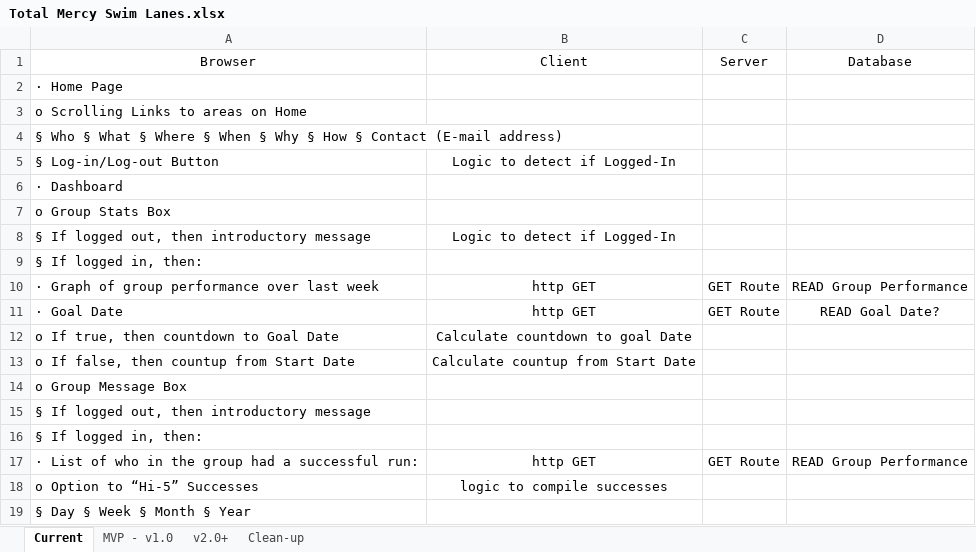
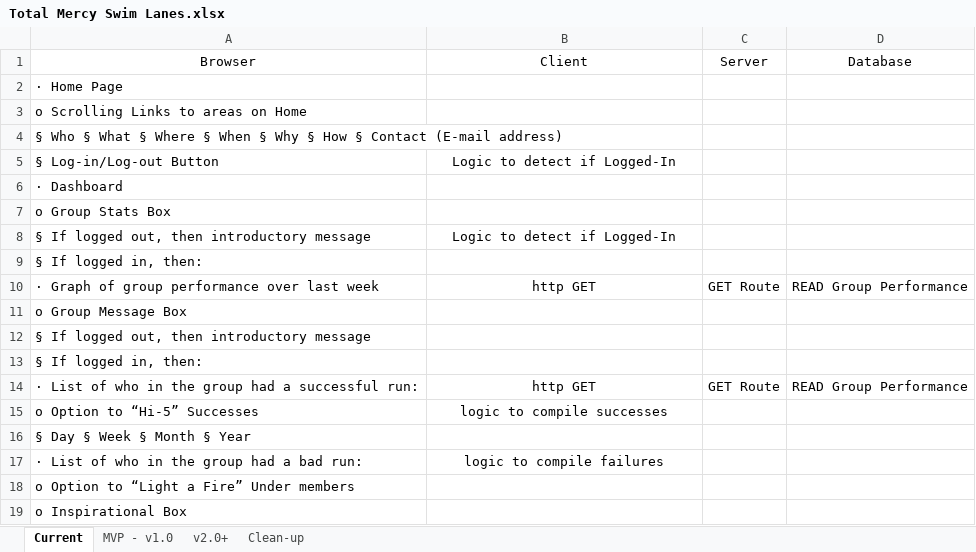
Before and after one commit to ThatSpaceGuy/Prime-Solo-Project-groupVance, an Excel workbook: Total Mercy Swim Lanes.xlsx, sheet Current, drawn as a sheet; only a part is shown; the shorter side is filled out with more unchanged rows; values as stored, in another font and other column widths than the file's, no borders; the diff names each change by its address in the sheet, - before the commit and + after, or states it on an @@ line.

```diff
--- a/Total Mercy Swim Lanes.xlsx (sheet Current)
+++ b/Total Mercy Swim Lanes.xlsx (sheet Current)
-row 11: · Goal Date | http GET | GET Route | READ Goal Date?
-row 12: o If true, then countdown to Goal Date | Calculate countdown to goal Date
-row 13: o If false, then countup from Start Date | Calculate countup from Start Date
```
Also changed, not shown: sheet v2.0+, 3 other files.
